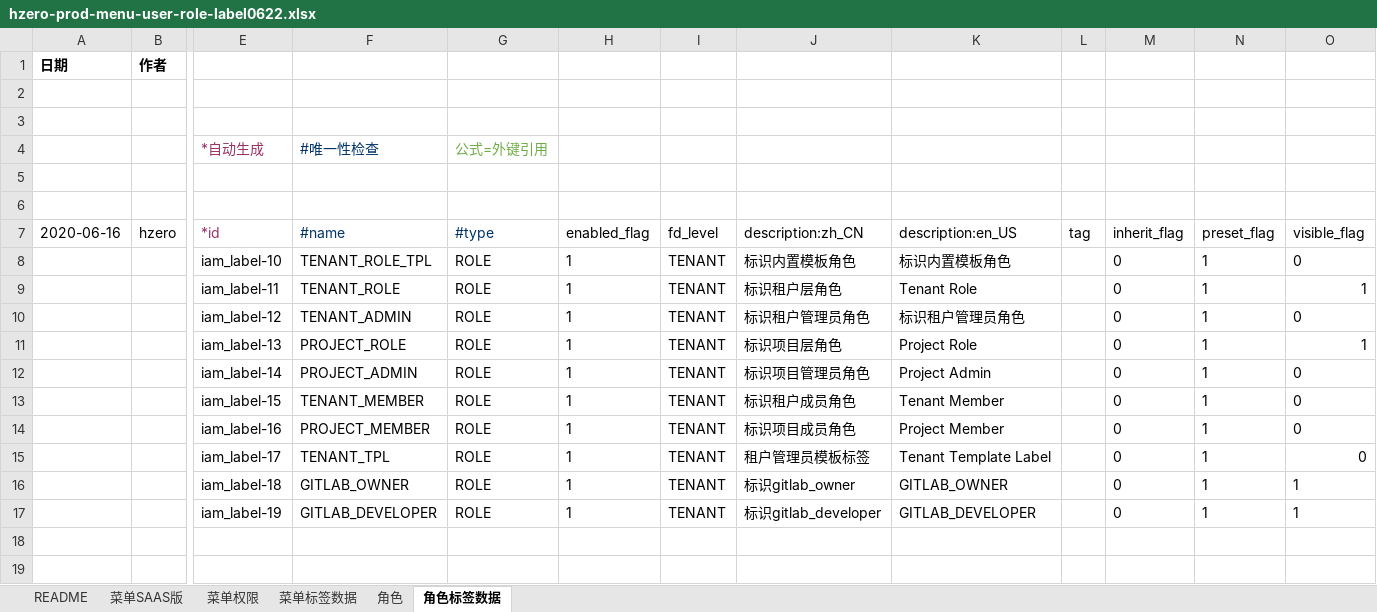
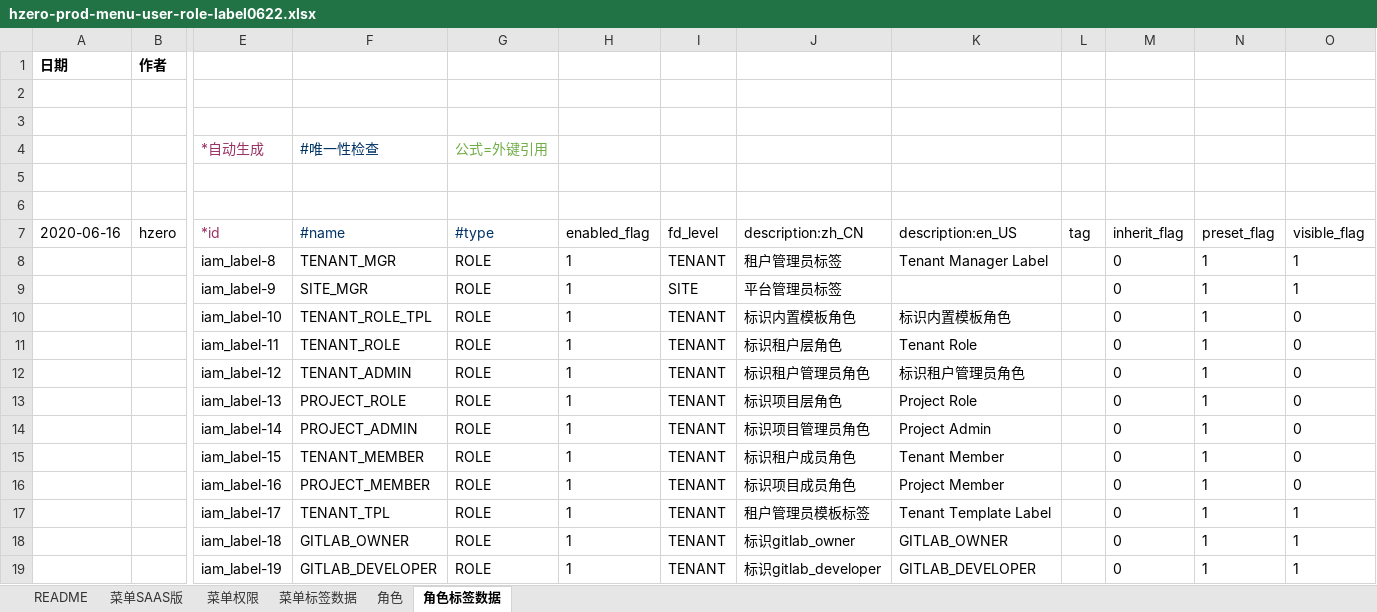
Before and after one commit to open-hand/prod-repo-service, an Excel workbook: src/main/resources/script/db/init-data/hrds_prod_repo/hzero_platform/hzero-prod-menu-user-role-label0622.xlsx, sheet 角色标签数据, drawn as a sheet; only a part is shown, gaps mark what is left out; values as stored, in another font and other column widths than the file's, no borders; addresses are those after the commit; rows hold the shown columns only; the diff names each change by its address in the sheet, - before the commit and + after, or states it on an @@ line.

Commit message:
Revert修改角色标签初始化数据
This reverts commit bd4b08e3b091b12322dfeb062edccb9c8625158a, reversing
changes made to 3998b4b92ff72bbfe9610a0c05b62b0abcf7950d.

```diff
--- a/src/main/resources/script/db/init-data/hrds_prod_repo/hzero_platform/hzero-prod-menu-user-role-label0622.xlsx (sheet 角色标签数据)
+++ b/src/main/resources/script/db/init-data/hrds_prod_repo/hzero_platform/hzero-prod-menu-user-role-label0622.xlsx (sheet 角色标签数据)
+row 8:  |  | iam_label-8 | TENANT_MGR | ROLE | 1 | TENANT | 租户管理员标签 | Tenant Manager Label |  | 0 | 1 | 1
+row 9:  |  | iam_label-9 | SITE_MGR | ROLE | 1 | SITE | 平台管理员标签 |  |  | 0 | 1 | 1
-O11 (visible_flag): 1
+O11 (visible_flag): 0
-O13 (visible_flag): 1
+O13 (visible_flag): 0
-O17 (visible_flag): 0
+O17 (visible_flag): 1
```
